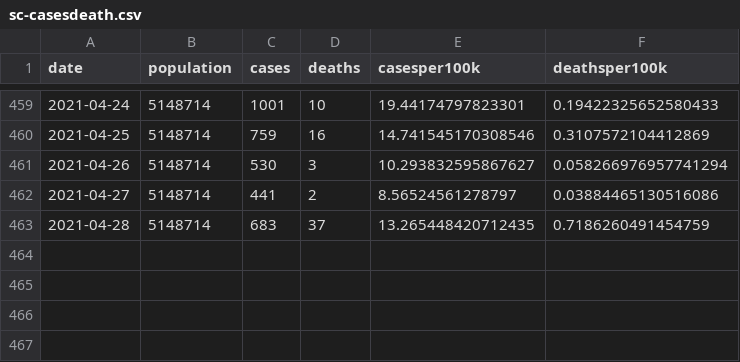
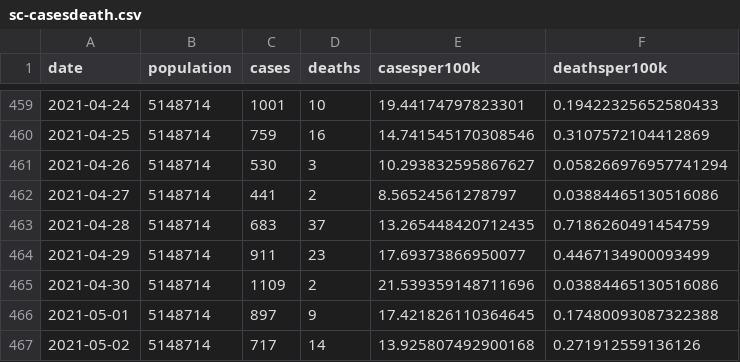
Before and after one commit to robhanssen/covid19-v3, a CSV file: data/sc-casesdeath.csv, drawn as a sheet; only a part is shown, gaps mark what is left out; the diff names each change by its address in the sheet, - before the commit and + after, or states it on an @@ line.

```diff
--- a/data/sc-casesdeath.csv
+++ b/data/sc-casesdeath.csv
+row 464: 2021-04-29 | 5148714 | 911 | 23 | 17.69373866950077 | 0.4467134900093499
+row 465: 2021-04-30 | 5148714 | 1109 | 2 | 21.539359148711696 | 0.03884465130516086
+row 466: 2021-05-01 | 5148714 | 897 | 9 | 17.421826110364645 | 0.17480093087322388
+row 467: 2021-05-02 | 5148714 | 717 | 14 | 13.925807492900168 | 0.271912559136126
```
Also changed, not shown: 52 other files.
